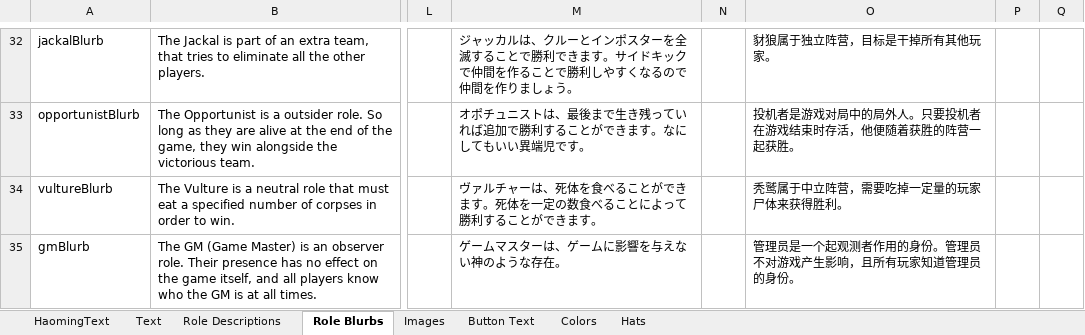
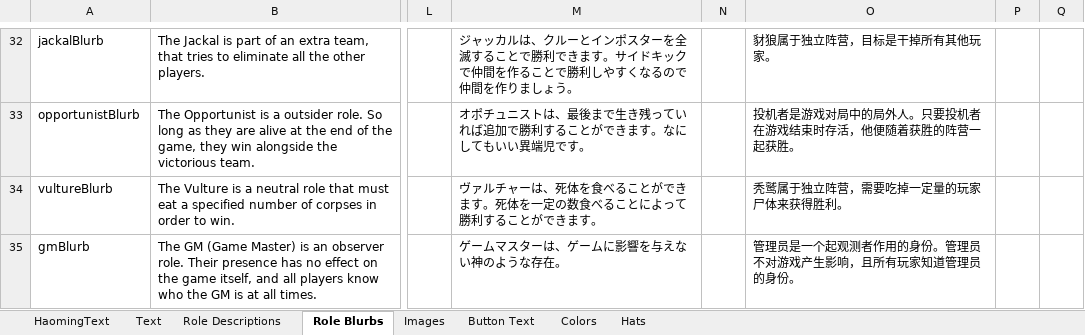
Before and after one commit to Ra2Com/TOR-GM-H_RamboPlay, an Excel workbook: Strings.xlsx, sheet Role Blurbs, drawn as a sheet; only a part is shown, gaps mark what is left out; values as stored, in another font and other column widths than the file's, no borders; the diff names each change by its address in the sheet, - before the commit and + after, or states it on an @@ line.

```diff
--- a/Strings.xlsx (sheet Role Blurbs)
+++ b/Strings.xlsx (sheet Role Blurbs)
-O34: 秃鹫属于中立阵营，需要吃掉一定量的玩家尸体来获得胜利。
+O34: 秃鹫属于独立阵营，需要吃掉一定量的玩家尸体来获得胜利。
```
Also changed, not shown: sheet Text, sheet Role Descriptions, sheet HaomingText, sheet Button Text.
